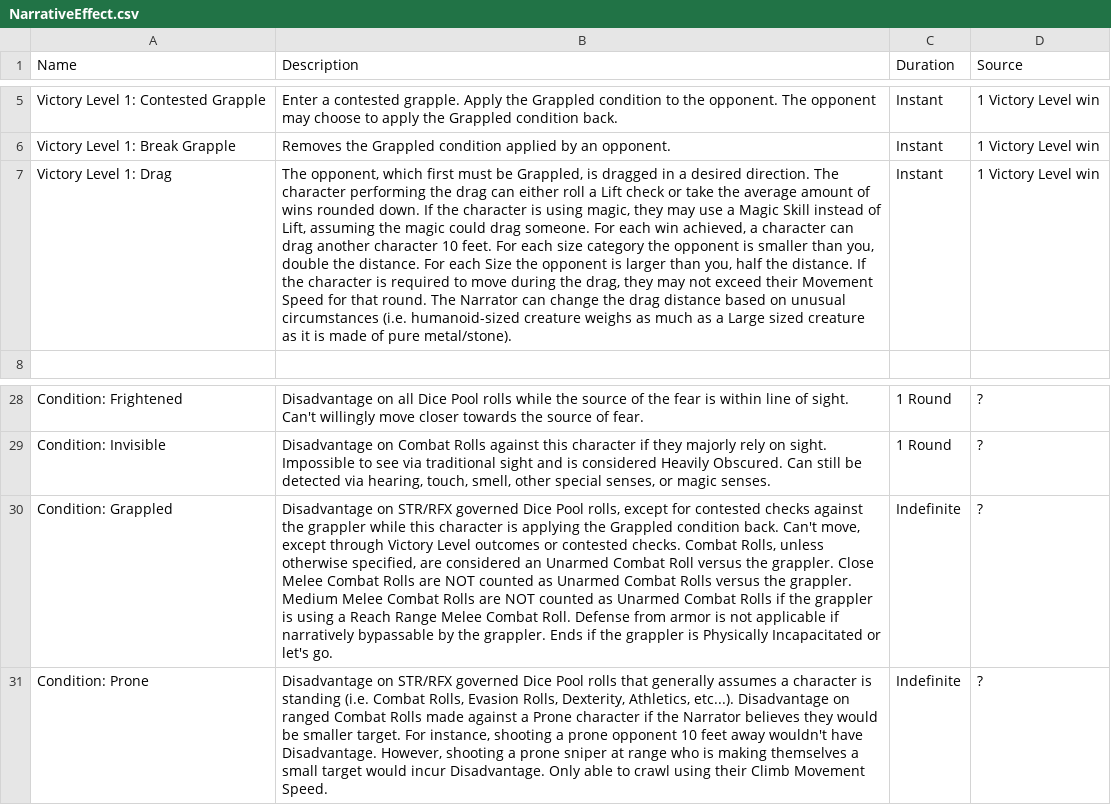
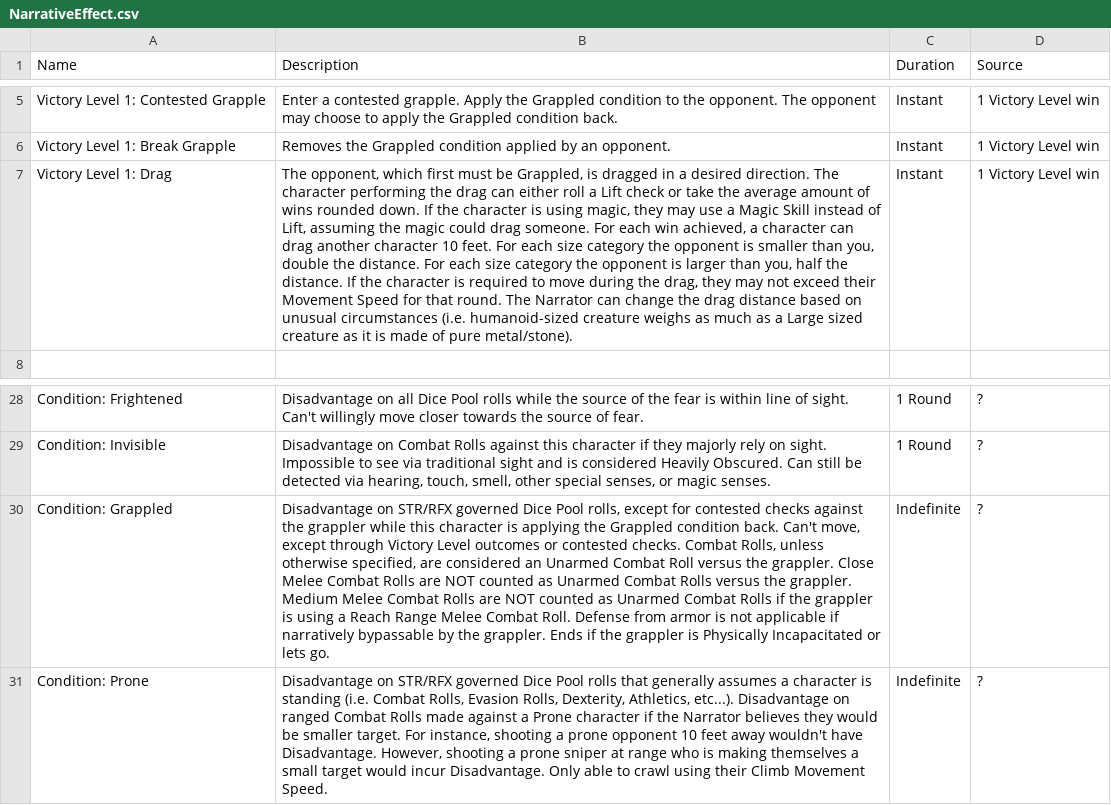
Before and after one commit to JackDanna/FogentRoleplayTemplate, a CSV file: Data/Effect/NarrativeEffect.csv, drawn as a sheet; only a part is shown, gaps mark what is left out; the diff names each change by its address in the sheet, - before the commit and + after, or states it on an @@ line.

Commit message:
typo fixing

```diff
--- a/Data/Effect/NarrativeEffect.csv
+++ b/Data/Effect/NarrativeEffect.csv
-B7 (Description): …For each Size the opponent…
+B7 (Description): …For each size category the opponent…
-B30 (Description): …Incapacitated or let's go.
+B30 (Description): …Incapacitated or lets go.
```
Also changed, not shown: 2 other files.
